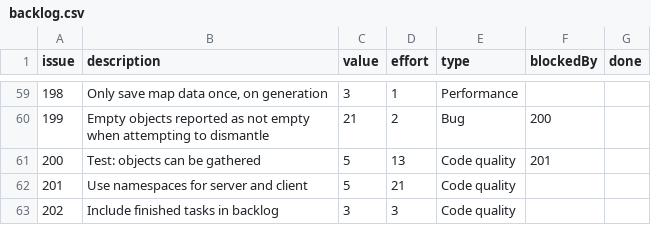
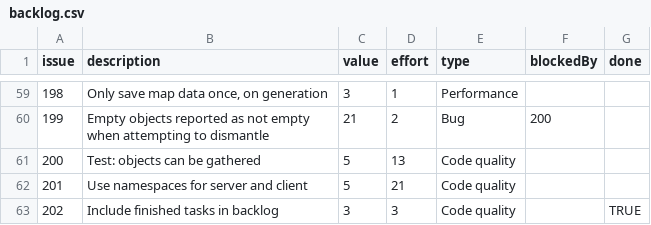
Before and after one commit to timgurto/Hellas, a CSV file: doc/backlog/backlog.csv, drawn as a sheet; only a part is shown, gaps mark what is left out.

```diff
--- a/doc/backlog/backlog.csv
+++ b/doc/backlog/backlog.csv
@@ -60,4 +60,4 @@ issue,description,value,effort,type,blockedBy,done
 199,Empty objects reported as not empty when attempting to dismantle,21,2,Bug,200,
-200,Test: objects can be gathered,5,13,Code quality,201,
+200,Test: objects can be gathered,5,13,Code quality,,
 201,Use namespaces for server and client,5,21,Code quality,,
-202,Include finished tasks in backlog,3,3,Code quality,,
+202,Include finished tasks in backlog,3,3,Code quality,,TRUE
```
Also changed, not shown: 24 other files.
